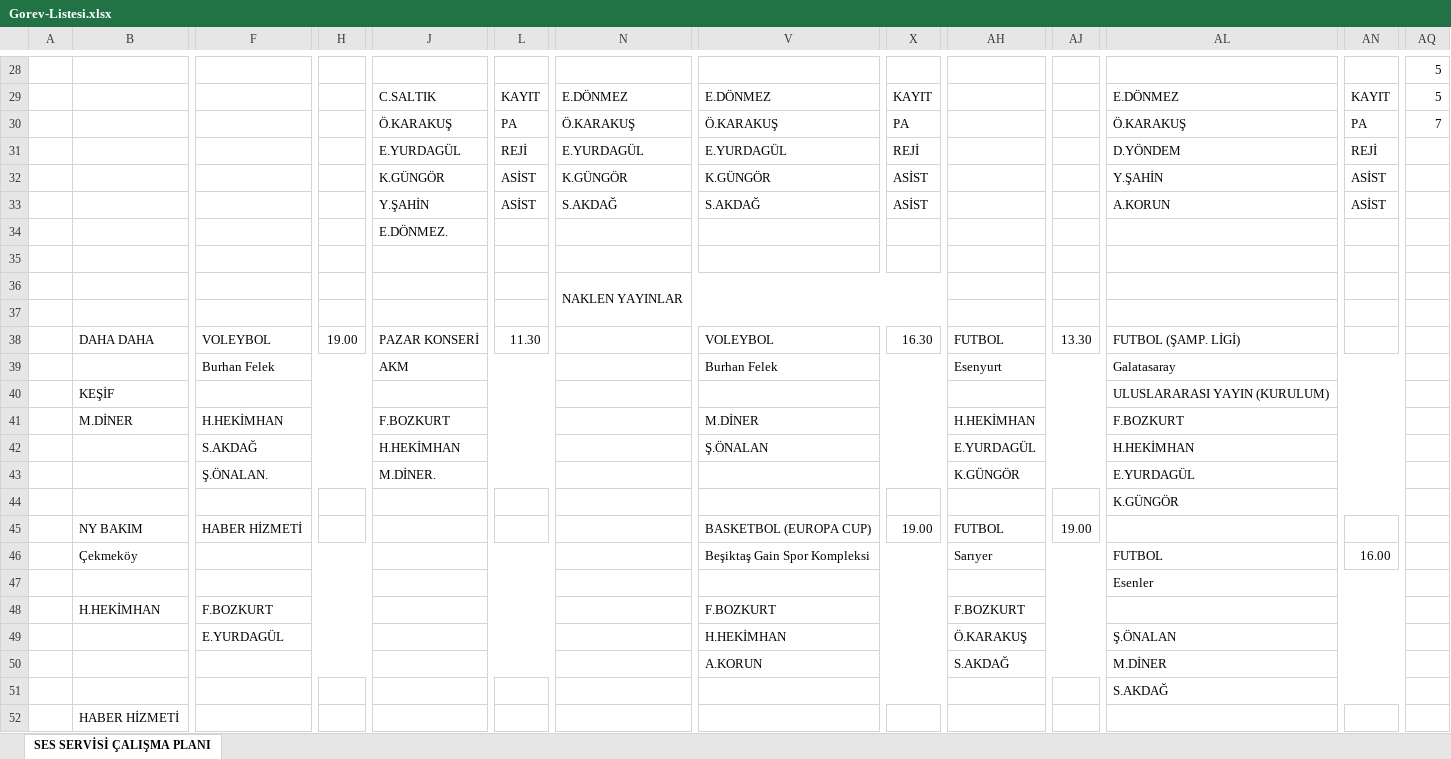
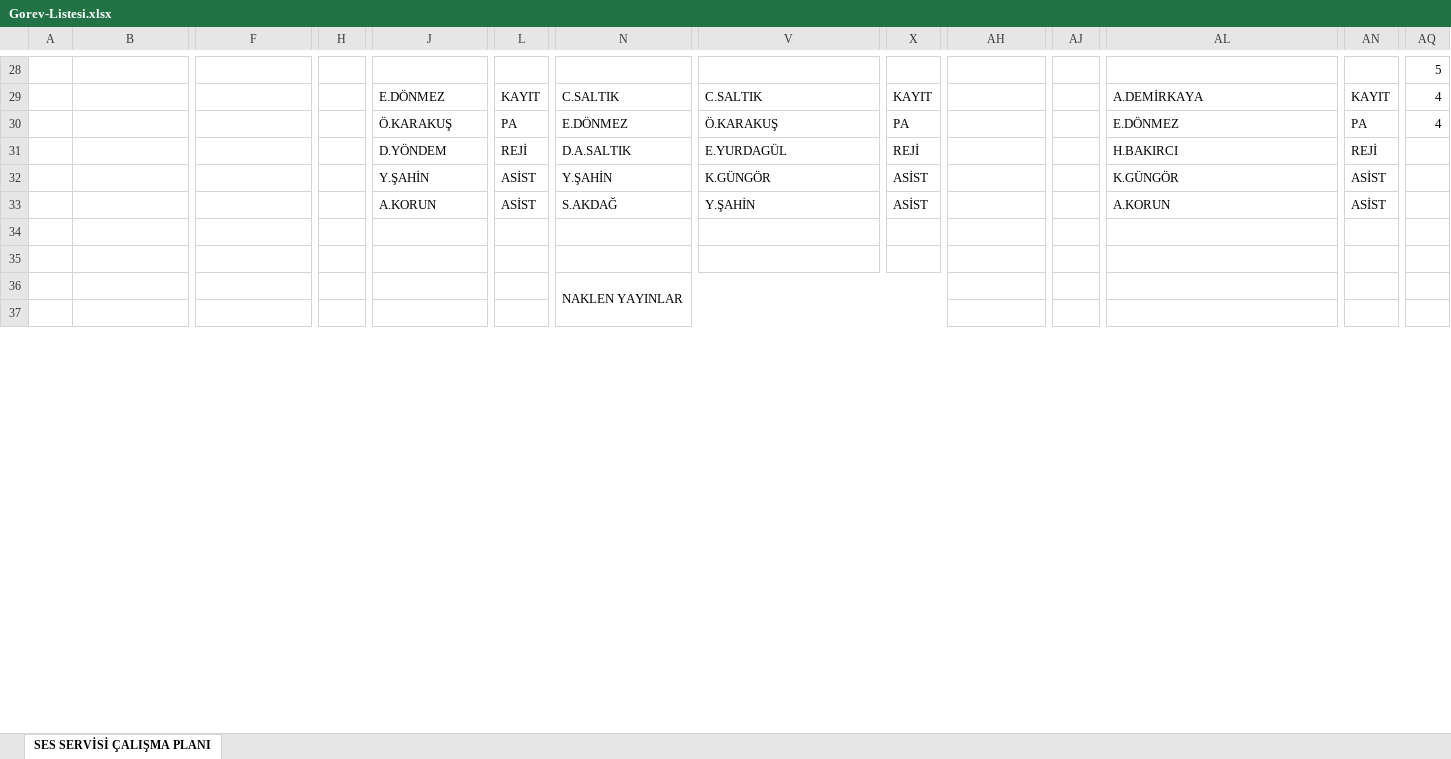
Before and after one commit to sesservisi/ses, an Excel workbook: Gorev-Listesi.xlsx, sheet SES SERVİSİ ÇALIŞMA PLANI, drawn as a sheet; only a part is shown, gaps mark what is left out; values as stored, in another font and other column widths than the file's, no cell formats; removed rows and columns are numbered as before the commit, all else as after; rows hold the shown columns only; the diff covers the shown part only; the diff names each change by its address in the sheet, - before the commit and + after, or states it on an @@ line.

```diff
--- a/Gorev-Listesi.xlsx (sheet SES SERVİSİ ÇALIŞMA PLANI)
+++ b/Gorev-Listesi.xlsx (sheet SES SERVİSİ ÇALIŞMA PLANI)
-J29: C.SALTIK
+J29: E.DÖNMEZ
-N29: E.DÖNMEZ
+N29: C.SALTIK
-V29: E.DÖNMEZ
+V29: C.SALTIK
-AL29: E.DÖNMEZ
+AL29: A.DEMİRKAYA
-AQ29: 5
+AQ29: 4
-N30: Ö.KARAKUŞ
+N30: E.DÖNMEZ
-AL30: Ö.KARAKUŞ
+AL30: E.DÖNMEZ
-AQ30: 7
+AQ30: 4
-J31: E.YURDAGÜL
+J31: D.YÖNDEM
-N31: E.YURDAGÜL
+N31: D.A.SALTIK
-AL31: D.YÖNDEM
+AL31: H.BAKIRCI
-J32: K.GÜNGÖR
+J32: Y.ŞAHİN
-N32: K.GÜNGÖR
+N32: Y.ŞAHİN
-AL32: Y.ŞAHİN
+AL32: K.GÜNGÖR
-J33: Y.ŞAHİN
+J33: A.KORUN
-V33: S.AKDAĞ
+V33: Y.ŞAHİN
-J34: E.DÖNMEZ.
+J34: (empty)
-row 38:  | DAHA DAHA | VOLEYBOL | 19.00 | PAZAR KONSERİ | 11.30 |  | VOLEYBOL | 16.30 | FUTBOL | 13.30 | FUTBOL (ŞAMP. LİGİ)
-row 39:  |  | Burhan Felek |  | AKM |  |  | Burhan Felek |  | Esenyurt |  | Galatasaray
-row 40:  | KEŞİF |  |  |  |  |  |  |  |  |  | ULUSLARARASI YAYIN (KURULUM)
-row 41:  | M.DİNER | H.HEKİMHAN |  | F.BOZKURT |  |  | M.DİNER |  | H.HEKİMHAN |  | F.BOZKURT
-row 42:  |  | S.AKDAĞ |  | H.HEKİMHAN |  |  | Ş.ÖNALAN |  | E.YURDAGÜL |  | H.HEKİMHAN
-row 43:  |  | Ş.ÖNALAN. |  | M.DİNER. |  |  |  |  | K.GÜNGÖR |  | E.YURDAGÜL
-row 44:  |  |  |  |  |  |  |  |  |  |  | K.GÜNGÖR
-row 45:  | NY BAKIM | HABER HİZMETİ |  |  |  |  | BASKETBOL (EUROPA CUP) | 19.00 | FUTBOL | 19.00
-row 46:  | Çekmeköy |  |  |  |  |  | Beşiktaş Gain Spor Kompleksi |  | Sarıyer |  | FUTBOL | 16.00
-row 47:  |  |  |  |  |  |  |  |  |  |  | Esenler
-row 48:  | H.HEKİMHAN | F.BOZKURT |  |  |  |  | F.BOZKURT |  | F.BOZKURT
-row 49:  |  | E.YURDAGÜL |  |  |  |  | H.HEKİMHAN |  | Ö.KARAKUŞ |  | Ş.ÖNALAN
-row 50:  |  |  |  |  |  |  | A.KORUN |  | S.AKDAĞ |  | M.DİNER
-row 51:  |  |  |  |  |  |  |  |  |  |  | S.AKDAĞ
-row 52:  | HABER HİZMETİ
```
Also changed, not shown: 49 added rows, 34 removed rows, 45 edited cells and merged cells elsewhere in this sheet, cell formats.
